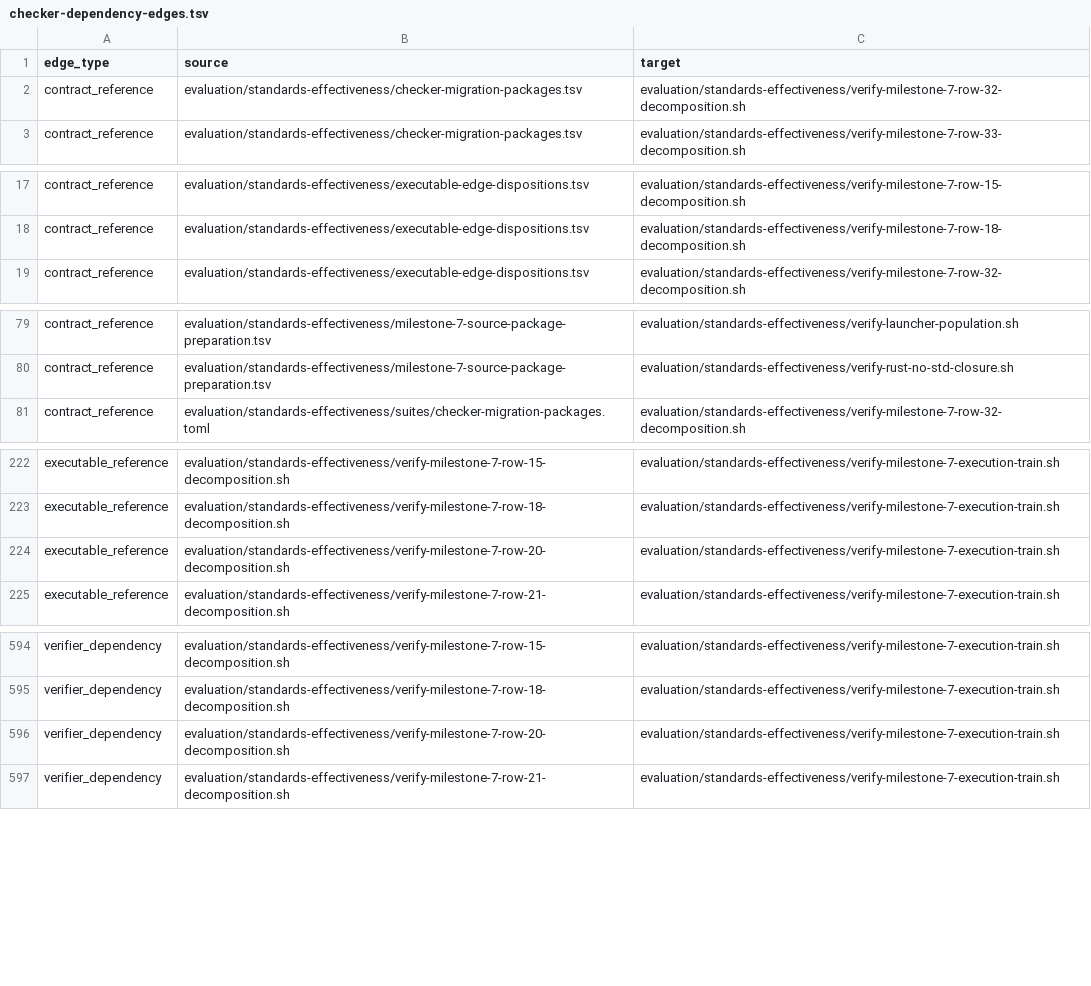
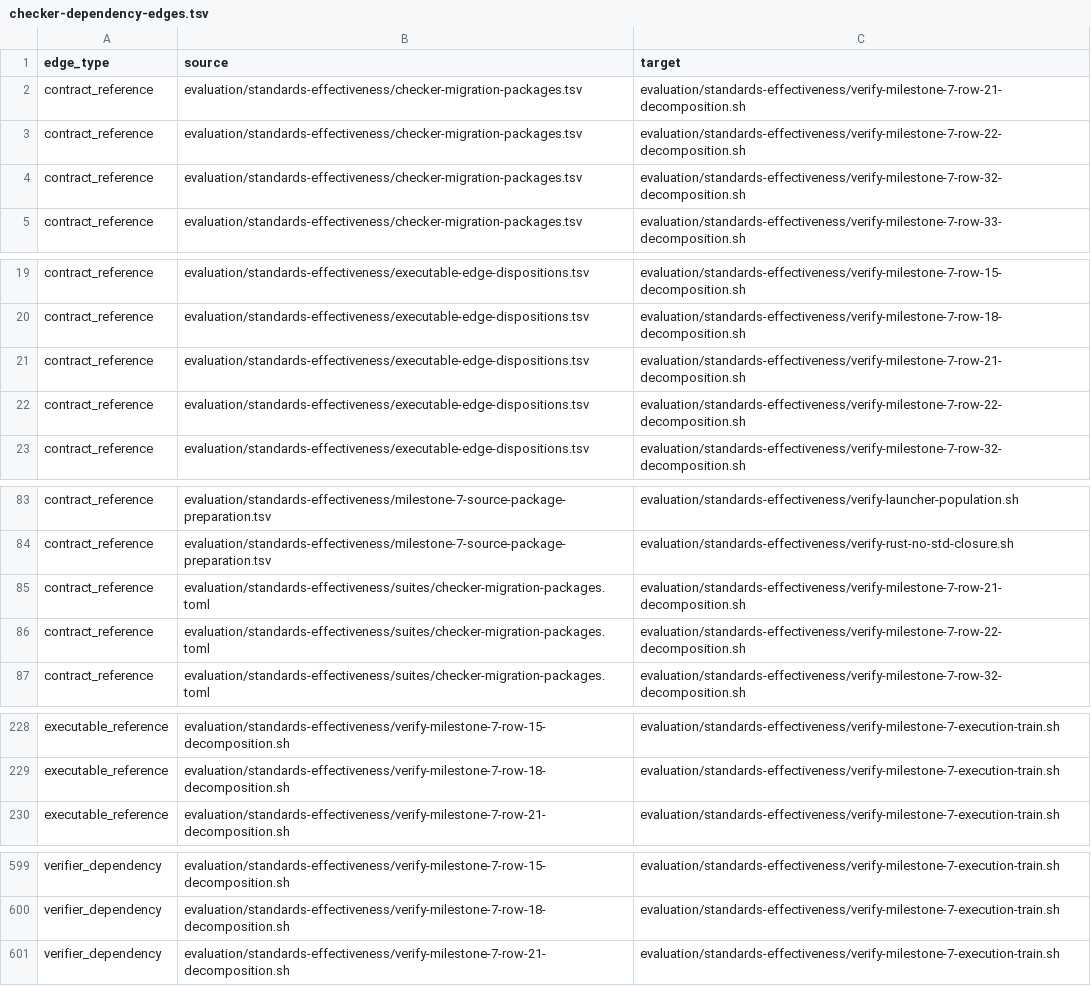
Before and after one commit to MrScripty/Coding-Standards, a TSV file: evaluation/standards-effectiveness/generated/checker-dependency-edges.tsv, drawn as a sheet; only a part is shown, gaps mark what is left out.

Commit message:
feat(verification): migrate row 20 lifecycle
Register a dependency-free declarative suite for the accepted Milestone 7 row 20 Rust API decomposition and delete its Bash checker in the same slice.

Preserve exact identity, ownership, disposition, report, execution-train owner, and plan-lineage evidence with generic table, relation, and text checks. Keep execution train as an independent gate rather than a suite dependency.

Accept M6-S1 at train order 85, regenerate the checker graph, and verify all 122 declarative suites plus focused lifecycle, graph, plan, removal, and diff gates.

```diff
--- a/evaluation/standards-effectiveness/generated/checker-dependency-edges.tsv
+++ b/evaluation/standards-effectiveness/generated/checker-dependency-edges.tsv
@@ -1,2 +1,4 @@
 edge_type	source	target
+contract_reference	evaluation/standards-effectiveness/checker-migration-packages.tsv	evaluation/standards-effectiveness/verify-milestone-7-row-21-decomposition.sh
+contract_reference	evaluation/standards-effectiveness/checker-migration-packages.tsv	evaluation/standards-effectiveness/verify-milestone-7-row-22-decomposition.sh
 contract_reference	evaluation/standards-effectiveness/checker-migration-packages.tsv	evaluation/standards-effectiveness/verify-milestone-7-row-32-decomposition.sh
@@ -18,2 +20,4 @@ contract_reference	evaluation/standards-effectiveness/executable-edge-dispositio
 contract_reference	evaluation/standards-effectiveness/executable-edge-dispositions.tsv	evaluation/standards-effectiveness/verify-milestone-7-row-18-decomposition.sh
+contract_reference	evaluation/standards-effectiveness/executable-edge-dispositions.tsv	evaluation/standards-effectiveness/verify-milestone-7-row-21-decomposition.sh
+contract_reference	evaluation/standards-effectiveness/executable-edge-dispositions.tsv	evaluation/standards-effectiveness/verify-milestone-7-row-22-decomposition.sh
 contract_reference	evaluation/standards-effectiveness/executable-edge-dispositions.tsv	evaluation/standards-effectiveness/verify-milestone-7-row-32-decomposition.sh
@@ -80,2 +84,4 @@ contract_reference	evaluation/standards-effectiveness/milestone-7-source-package
 contract_reference	evaluation/standards-effectiveness/milestone-7-source-package-preparation.tsv	evaluation/standards-effectiveness/verify-rust-no-std-closure.sh
+contract_reference	evaluation/standards-effectiveness/suites/checker-migration-packages.toml	evaluation/standards-effectiveness/verify-milestone-7-row-21-decomposition.sh
+contract_reference	evaluation/standards-effectiveness/suites/checker-migration-packages.toml	evaluation/standards-effectiveness/verify-milestone-7-row-22-decomposition.sh
 contract_reference	evaluation/standards-effectiveness/suites/checker-migration-packages.toml	evaluation/standards-effectiveness/verify-milestone-7-row-32-decomposition.sh
@@ -223,3 +229,2 @@ executable_reference	evaluation/standards-effectiveness/verify-milestone-7-row-1
 executable_reference	evaluation/standards-effectiveness/verify-milestone-7-row-18-decomposition.sh	evaluation/standards-effectiveness/verify-milestone-7-execution-train.sh
-executable_reference	evaluation/standards-effectiveness/verify-milestone-7-row-20-decomposition.sh	evaluation/standards-effectiveness/verify-milestone-7-execution-train.sh
 executable_reference	evaluation/standards-effectiveness/verify-milestone-7-row-21-decomposition.sh	evaluation/standards-effectiveness/verify-milestone-7-execution-train.sh
@@ -595,3 +600,2 @@ verifier_dependency	evaluation/standards-effectiveness/verify-milestone-7-row-15
 verifier_dependency	evaluation/standards-effectiveness/verify-milestone-7-row-18-decomposition.sh	evaluation/standards-effectiveness/verify-milestone-7-execution-train.sh
-verifier_dependency	evaluation/standards-effectiveness/verify-milestone-7-row-20-decomposition.sh	evaluation/standards-effectiveness/verify-milestone-7-execution-train.sh
 verifier_dependency	evaluation/standards-effectiveness/verify-milestone-7-row-21-decomposition.sh	evaluation/standards-effectiveness/verify-milestone-7-execution-train.sh
```
Also changed, not shown: evaluation/standards-effectiveness/checker-migration-packages.tsv, evaluation/standards-effectiveness/executable-edge-dispositions.tsv, 12 other files.
